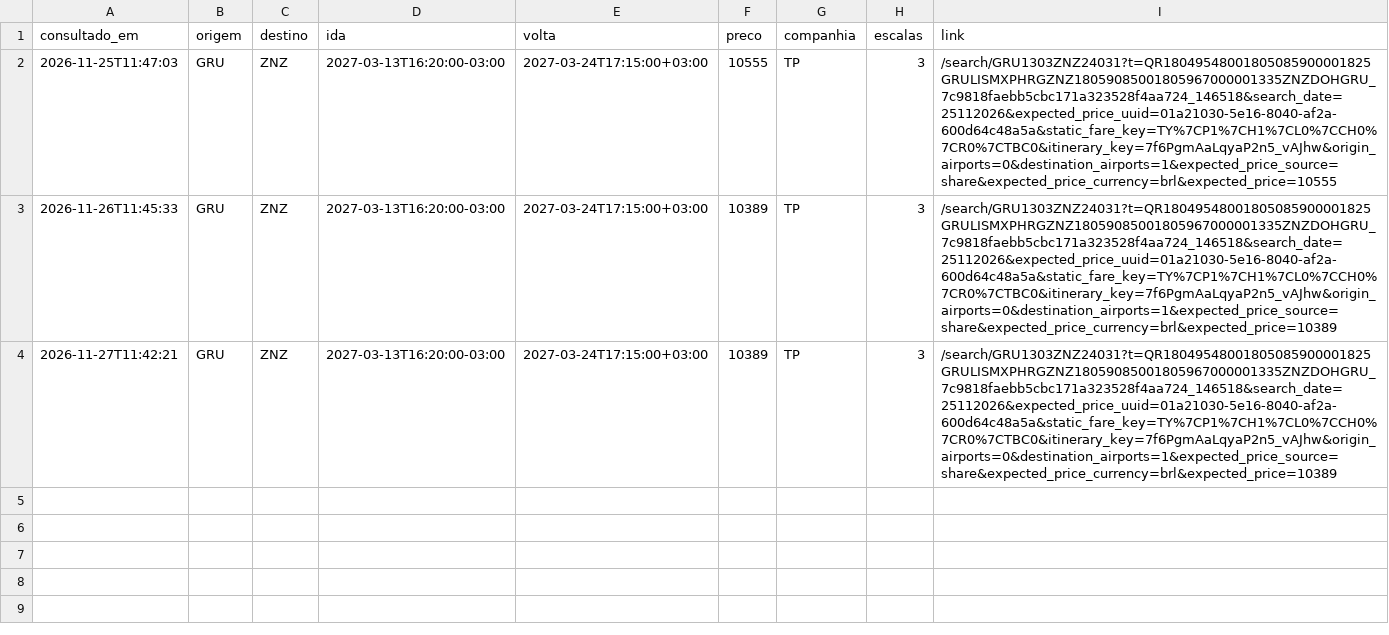
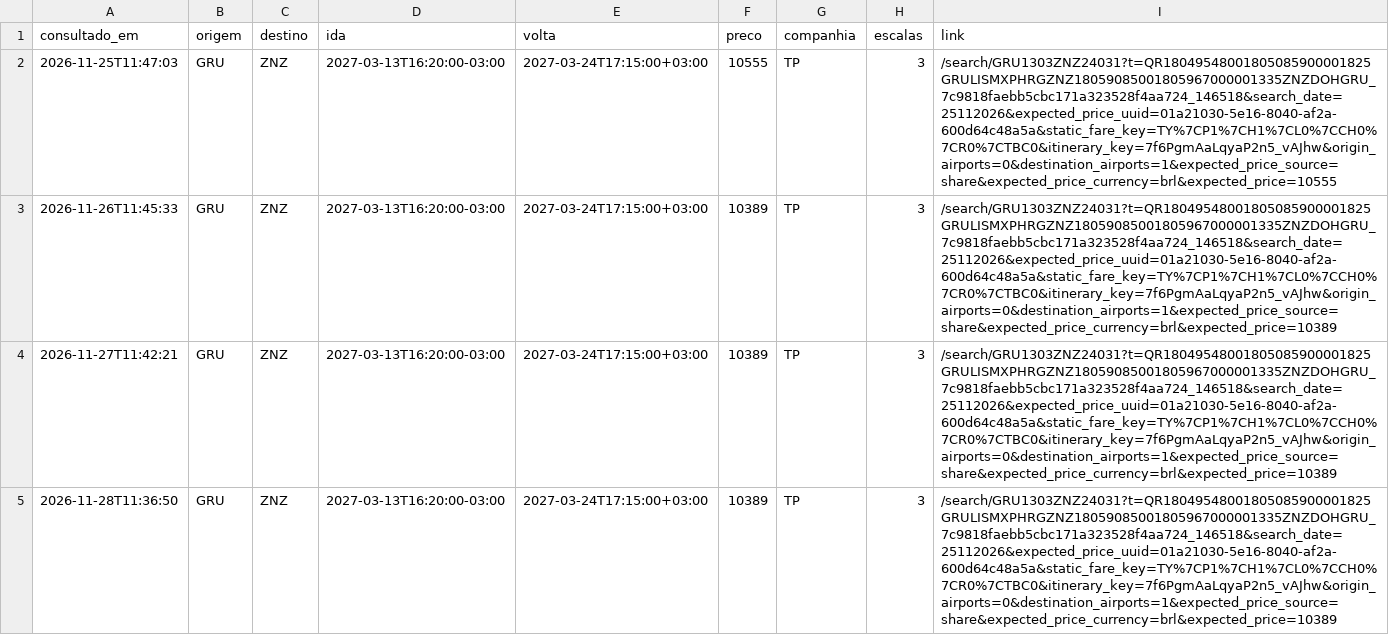
Before and after one commit to m78pvy5yby-cmyk/monitor_passagens, a CSV file: historico_precos.csv, drawn as a sheet.

Commit message:
Atualiza histórico de preços

```diff
--- a/historico_precos.csv
+++ b/historico_precos.csv
@@ -4 +4,2 @@ consultado_em,origem,destino,ida,volta,preco,companhia,escalas,link
 2026-11-27T11:42:21,GRU,ZNZ,2027-03-13T16:20:00-03:00,2027-03-24T17:15:00+03:00,10389,TP,3,/search/GRU1303ZNZ24031?t=QR18049548001805085900001825GRULISMXPHRGZNZ18059085001805967000001335ZNZDOHGRU_7c9818faebb5cbc171a323528f4aa724_146518&search_date=25112026&expected_price_uuid=01a21030-5e16-8040-af2a-600d64c48a5a&static_fare_key=TY%7CP1%7CH1%7CL0%7CCH0%7CR0%7CTBC0&itinerary_key=7f6PgmAaLqyaP2n5_vAJhw&origin_airports=0&destination_airports=1&expected_price_source=share&expected_price_currency=brl&expected_price=10389
+2026-11-28T11:36:50,GRU,ZNZ,2027-03-13T16:20:00-03:00,2027-03-24T17:15:00+03:00,10389,TP,3,/search/GRU1303ZNZ24031?t=QR18049548001805085900001825GRULISMXPHRGZNZ18059085001805967000001335ZNZDOHGRU_7c9818faebb5cbc171a323528f4aa724_146518&search_date=25112026&expected_price_uuid=01a21030-5e16-8040-af2a-600d64c48a5a&static_fare_key=TY%7CP1%7CH1%7CL0%7CCH0%7CR0%7CTBC0&itinerary_key=7f6PgmAaLqyaP2n5_vAJhw&origin_airports=0&destination_airports=1&expected_price_source=share&expected_price_currency=brl&expected_price=10389
```
